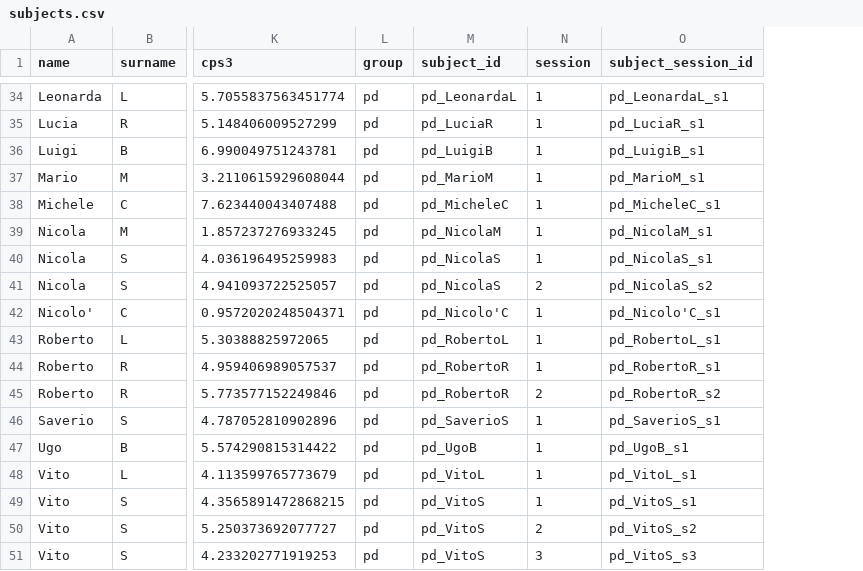
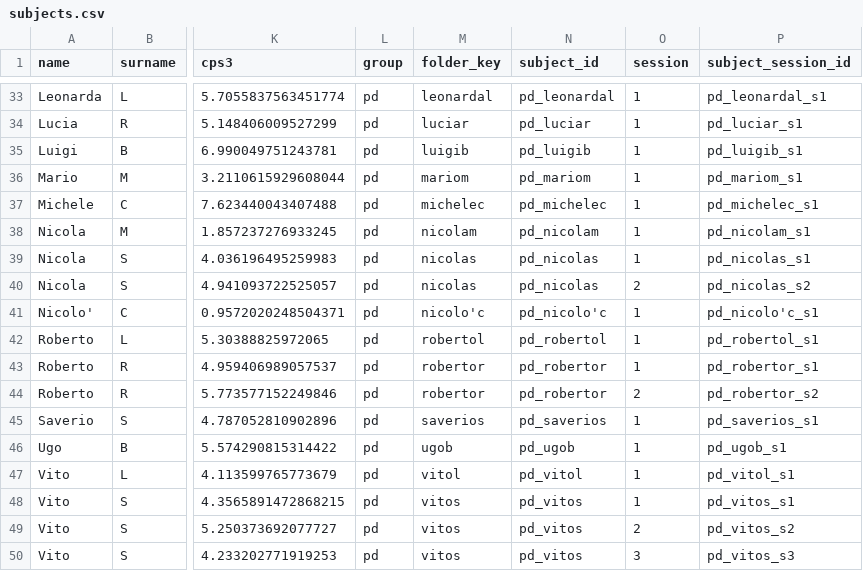
Before and after one commit to Seg0fieD/parkinson-speech-analysis, a CSV file: data/interim/subjects.csv, drawn as a sheet; only a part is shown, gaps mark what is left out; addresses are those after the commit; the diff covers the shown part only; the diff names each change by its address in the sheet, - before the commit and + after, or states it on an @@ line.

Commit message:
update manifest and subjects

```diff
--- a/data/interim/subjects.csv
+++ b/data/interim/subjects.csv
+column M (folder_key), rows 33-50: leonardal | luciar | luigib | mariom | michelec | nicolam | nicolas | nicolas | nicolo'c | robertol | robertor | robertor | saverios | ugob | vitol | vitos | vitos | vitos
-N33 (subject_id): pd_LeonardaL
+N33 (subject_id): pd_leonardal
-P33 (subject_session_id): pd_LeonardaL_s1
+P33 (subject_session_id): pd_leonardal_s1
-N34 (subject_id): pd_LuciaR
+N34 (subject_id): pd_luciar
-P34 (subject_session_id): pd_LuciaR_s1
+P34 (subject_session_id): pd_luciar_s1
-N35 (subject_id): pd_LuigiB
+N35 (subject_id): pd_luigib
-P35 (subject_session_id): pd_LuigiB_s1
+P35 (subject_session_id): pd_luigib_s1
-N36 (subject_id): pd_MarioM
+N36 (subject_id): pd_mariom
-P36 (subject_session_id): pd_MarioM_s1
+P36 (subject_session_id): pd_mariom_s1
-N37 (subject_id): pd_MicheleC
+N37 (subject_id): pd_michelec
-P37 (subject_session_id): pd_MicheleC_s1
+P37 (subject_session_id): pd_michelec_s1
-N38 (subject_id): pd_NicolaM
+N38 (subject_id): pd_nicolam
-P38 (subject_session_id): pd_NicolaM_s1
+P38 (subject_session_id): pd_nicolam_s1
-N39:N40 (subject_id): pd_NicolaS
+N39:N40 (subject_id): pd_nicolas
-P39 (subject_session_id): pd_NicolaS_s1
+P39 (subject_session_id): pd_nicolas_s1
-P40 (subject_session_id): pd_NicolaS_s2
+P40 (subject_session_id): pd_nicolas_s2
-N41 (subject_id): pd_Nicolo'C
+N41 (subject_id): pd_nicolo'c
-P41 (subject_session_id): pd_Nicolo'C_s1
+P41 (subject_session_id): pd_nicolo'c_s1
-N42 (subject_id): pd_RobertoL
+N42 (subject_id): pd_robertol
-P42 (subject_session_id): pd_RobertoL_s1
+P42 (subject_session_id): pd_robertol_s1
-N43:N44 (subject_id): pd_RobertoR
+N43:N44 (subject_id): pd_robertor
-P43 (subject_session_id): pd_RobertoR_s1
+P43 (subject_session_id): pd_robertor_s1
-P44 (subject_session_id): pd_RobertoR_s2
+P44 (subject_session_id): pd_robertor_s2
-N45 (subject_id): pd_SaverioS
+N45 (subject_id): pd_saverios
-P45 (subject_session_id): pd_SaverioS_s1
+P45 (subject_session_id): pd_saverios_s1
-N46 (subject_id): pd_UgoB
+N46 (subject_id): pd_ugob
-P46 (subject_session_id): pd_UgoB_s1
+P46 (subject_session_id): pd_ugob_s1
-N47 (subject_id): pd_VitoL
+N47 (subject_id): pd_vitol
-P47 (subject_session_id): pd_VitoL_s1
+P47 (subject_session_id): pd_vitol_s1
-N48:N50 (subject_id): pd_VitoS
+N48:N50 (subject_id): pd_vitos
-P48 (subject_session_id): pd_VitoS_s1
+P48 (subject_session_id): pd_vitos_s1
-P49 (subject_session_id): pd_VitoS_s2
+P49 (subject_session_id): pd_vitos_s2
-P50 (subject_session_id): pd_VitoS_s3
+P50 (subject_session_id): pd_vitos_s3
```
Also changed, not shown: 1 added row, 2 removed rows and 90 edited cells elsewhere in this file, data/interim/manifest.csv.
